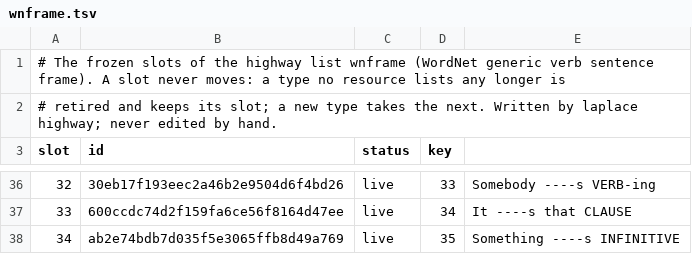
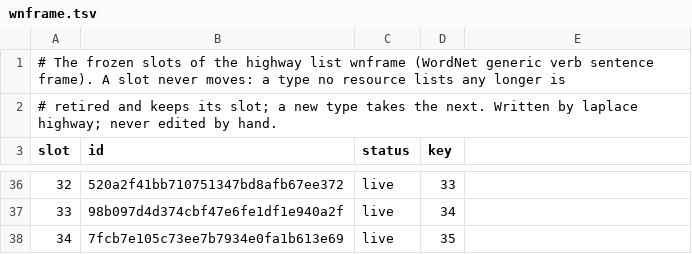
Before and after one commit to SaltyPatron/Laplace-Native, a TSV file: manifest/slots/wnframe.tsv, drawn as a sheet; only a part is shown, gaps mark what is left out; the diff covers the shown part only.

```diff
--- a/manifest/slots/wnframe.tsv
+++ b/manifest/slots/wnframe.tsv
@@ -36,3 +36,3 @@ slot	id	status	key
-32	30eb17f193eec2a46b2e9504d6f4bd26	live	33	Somebody ----s VERB-ing
-33	600ccdc74d2f159fa6ce56f8164d47ee	live	34	It ----s that CLAUSE
-34	ab2e74bdb7d035f5e3065ffb8d49a769	live	35	Something ----s INFINITIVE
+32	520a2f41bb710751347bd8afb67ee372	live	33
+33	98b097d4d374cbf47e6fe1df1e940a2f	live	34
+34	7fcb7e105c73ee7b7934e0fa1b613e69	live	35
```
Also changed, not shown: 64 edited cells elsewhere in this file, manifest/banks.tsv, 7 other files.
